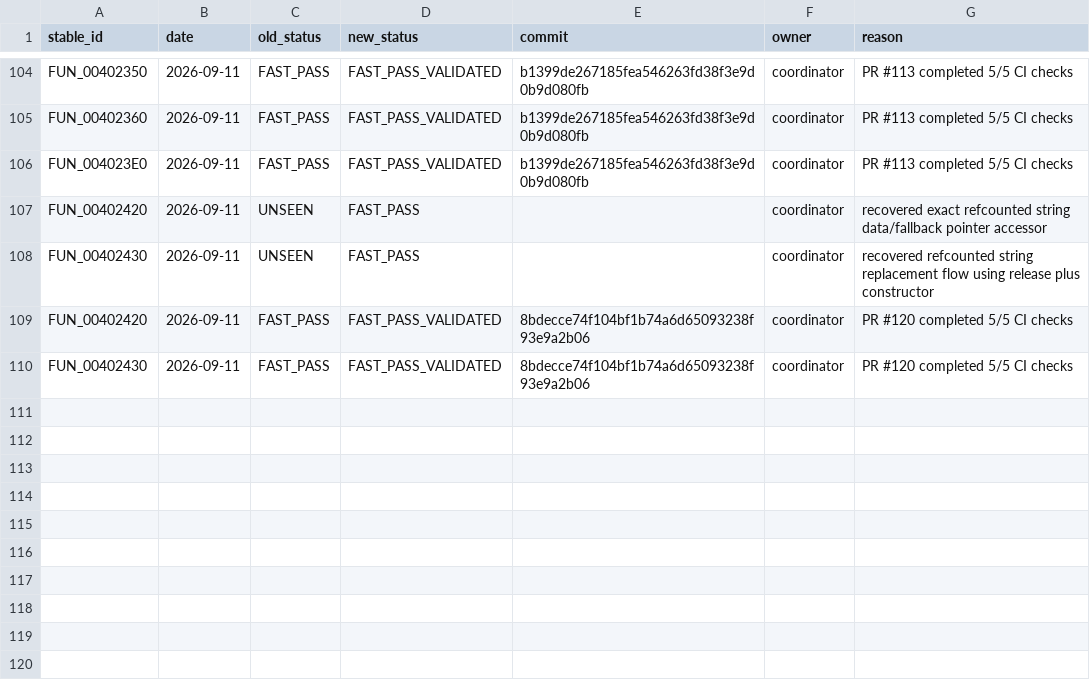
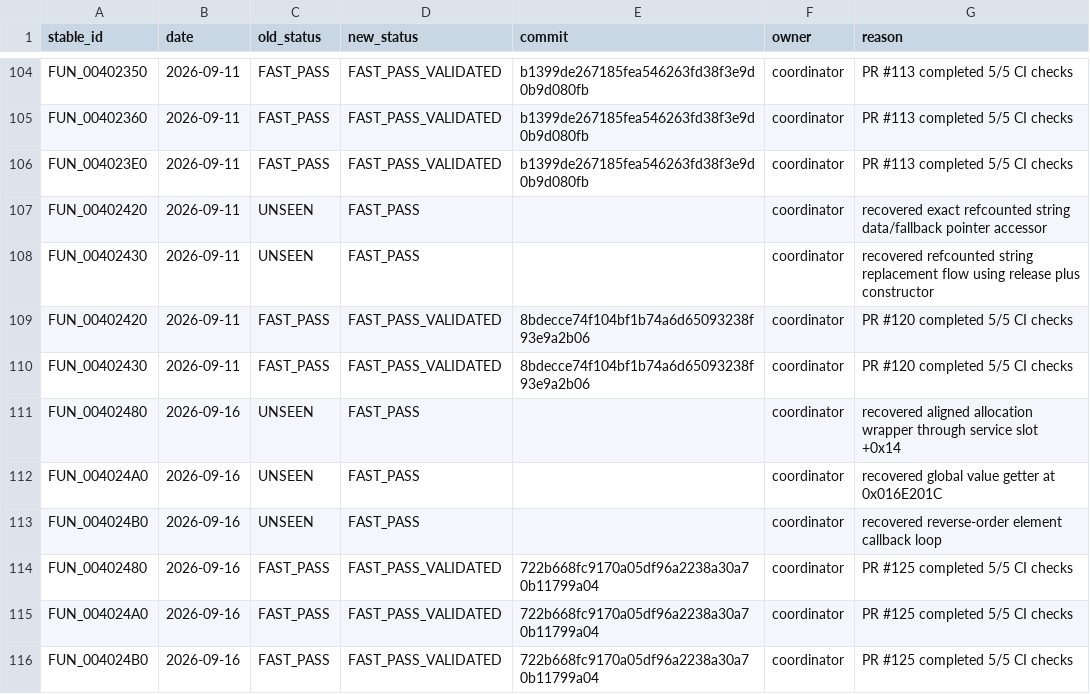
Before and after one commit to Putxo/BioHazard-V-Resurrection, a CSV file: database/history.csv, drawn as a sheet; only a part is shown, gaps mark what is left out; the diff names each change by its address in the sheet, - before the commit and + after, or states it on an @@ line.

```diff
--- a/database/history.csv
+++ b/database/history.csv
+row 111: FUN_00402480 | 2026-09-16 | UNSEEN | FAST_PASS |  | coordinator | recovered aligned allocation wrapper through service slot +0x14
+row 112: FUN_004024A0 | 2026-09-16 | UNSEEN | FAST_PASS |  | coordinator | recovered global value getter at 0x016E201C
+row 113: FUN_004024B0 | 2026-09-16 | UNSEEN | FAST_PASS |  | coordinator | recovered reverse-order element callback loop
+row 114: FUN_00402480 | 2026-09-16 | FAST_PASS | FAST_PASS_VALIDATED | 722b668fc9170a05df96a2238a30a70b11799a04 | coordinator | PR #125 completed 5/5 CI checks
+row 115: FUN_004024A0 | 2026-09-16 | FAST_PASS | FAST_PASS_VALIDATED | 722b668fc9170a05df96a2238a30a70b11799a04 | coordinator | PR #125 completed 5/5 CI checks
+row 116: FUN_004024B0 | 2026-09-16 | FAST_PASS | FAST_PASS_VALIDATED | 722b668fc9170a05df96a2238a30a70b11799a04 | coordinator | PR #125 completed 5/5 CI checks
```
Also changed, not shown: database/functions.csv, 13 other files.
